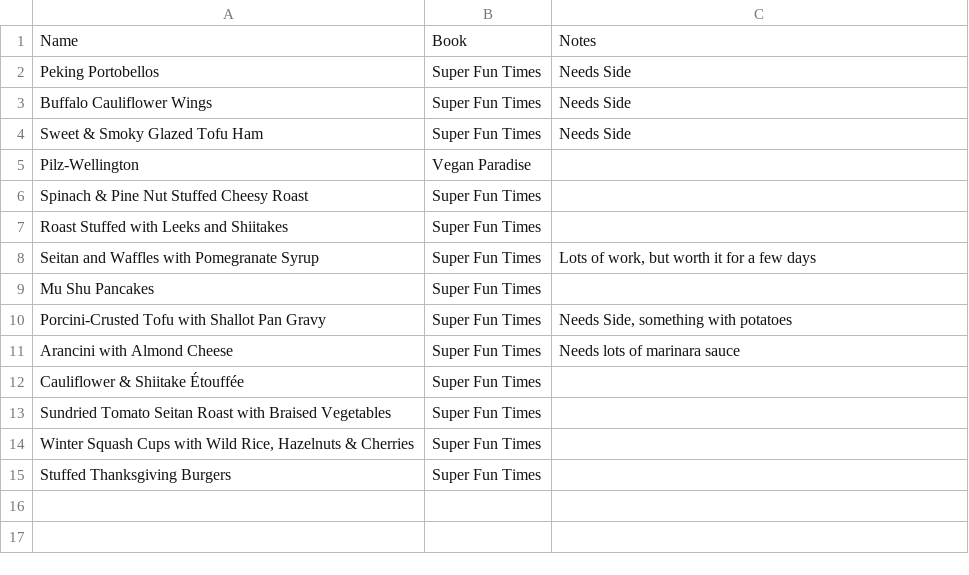
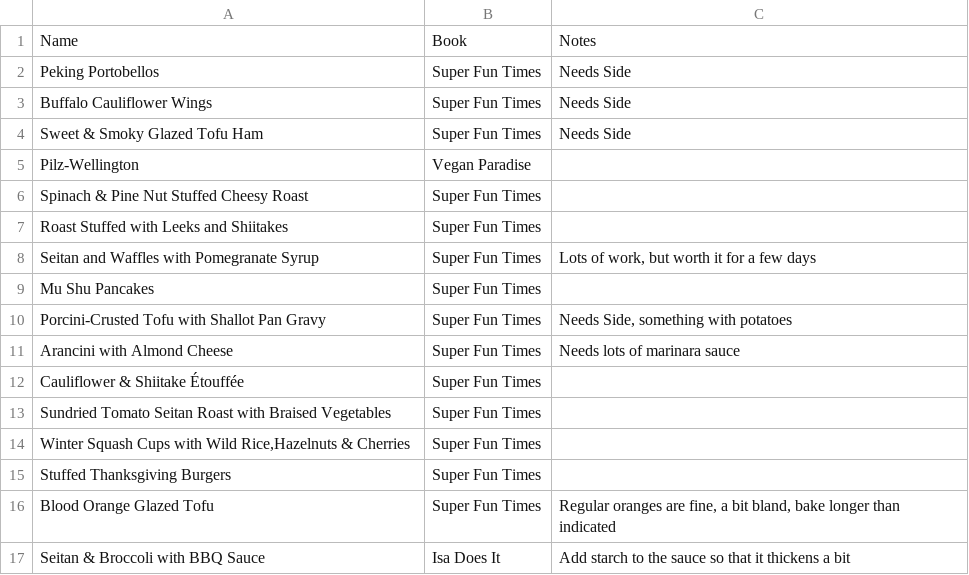
Before and after one commit to nikitaDanilenko/nikitaDanilenko.github.io, a CSV file: food/special/data.csv, drawn as a sheet; the diff names each change by its address in the sheet, - before the commit and + after, or states it on an @@ line.

Commit message:
Update food list

```diff
--- a/food/special/data.csv
+++ b/food/special/data.csv
-A14: …with Wild Rice, Hazelnuts & Cherries
+A14: …with Wild Rice,Hazelnuts & Cherries
+row 16: Blood Orange Glazed Tofu | Super Fun Times | Regular oranges are fine, a bit bland, bake longer than indicated
+row 17: Seitan & Broccoli with BBQ Sauce | Isa Does It | Add starch to the sauce so that it thickens a bit
```
